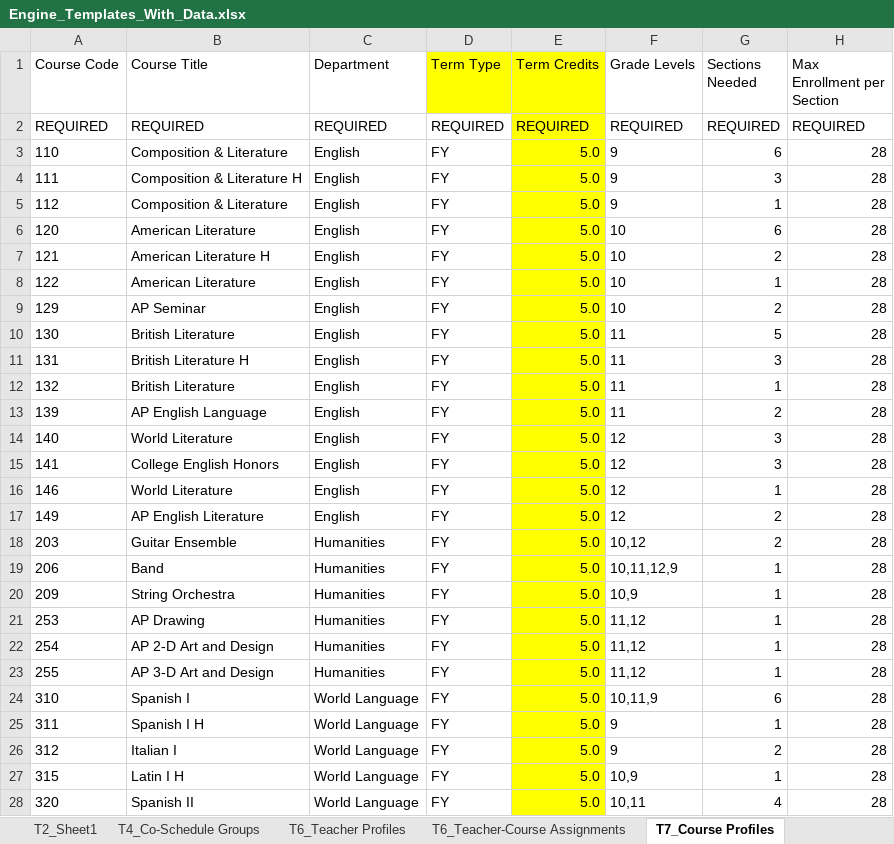
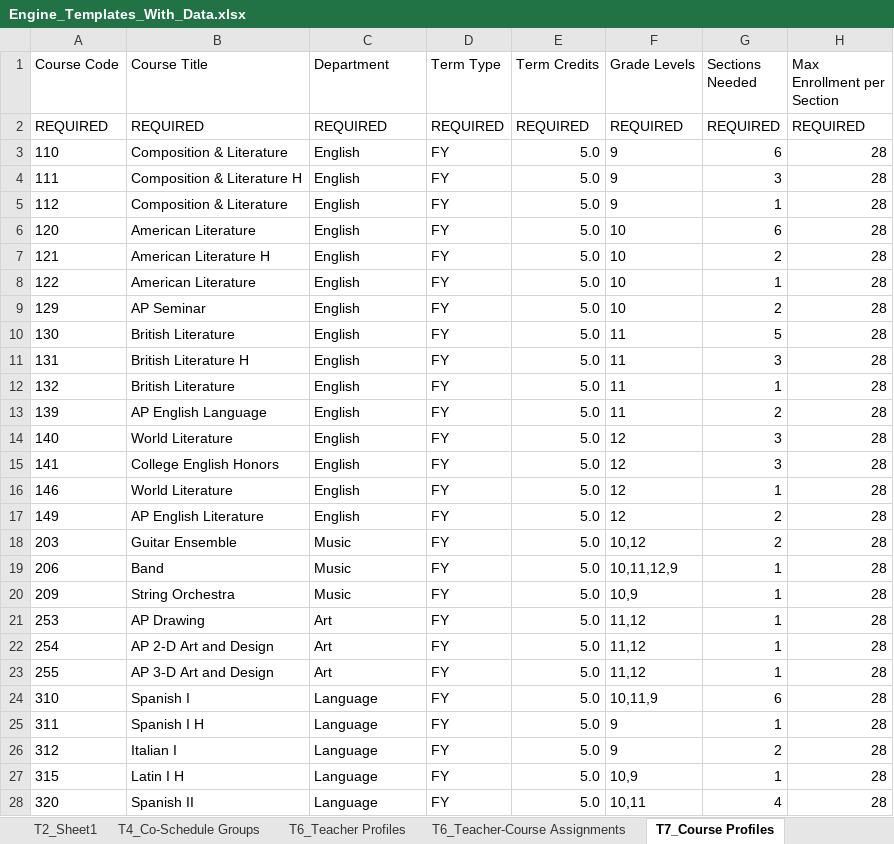
Before and after one commit to jciofalopowerllc-stack/sat-course, an Excel workbook: Engine_Templates_With_Data.xlsx, sheet T7_Course Profiles, drawn as a sheet; only a part is shown; values as stored, in another font and other column widths than the file's, no borders; the diff covers the shown part only; the diff names each change by its address in the sheet, - before the commit and + after, or states it on an @@ line.

```diff
--- a/Engine_Templates_With_Data.xlsx (sheet T7_Course Profiles)
+++ b/Engine_Templates_With_Data.xlsx (sheet T7_Course Profiles)
-D1:E1 fill: #FFFF00
+D1:E1 fill: none
-E2:E28 fill: #FFFF00
+E2:E28 fill: none
-C18:C20 (Department): Humanities
+C18:C20 (Department): Music
-C21:C23 (Department): Humanities
+C21:C23 (Department): Art
-C24:C28 (Department): World Language
+C24:C28 (Department): Language
```
Also changed, not shown: 20 edited cells and cell formats elsewhere in this sheet.
